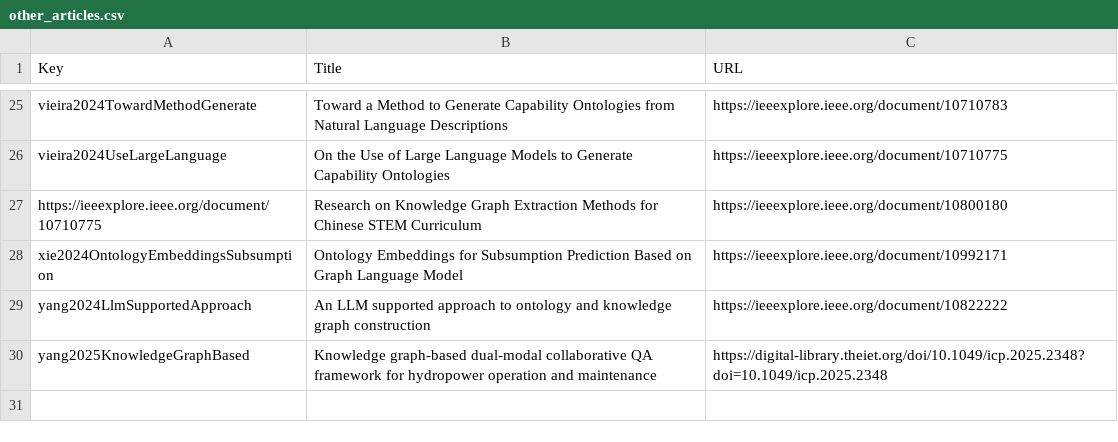
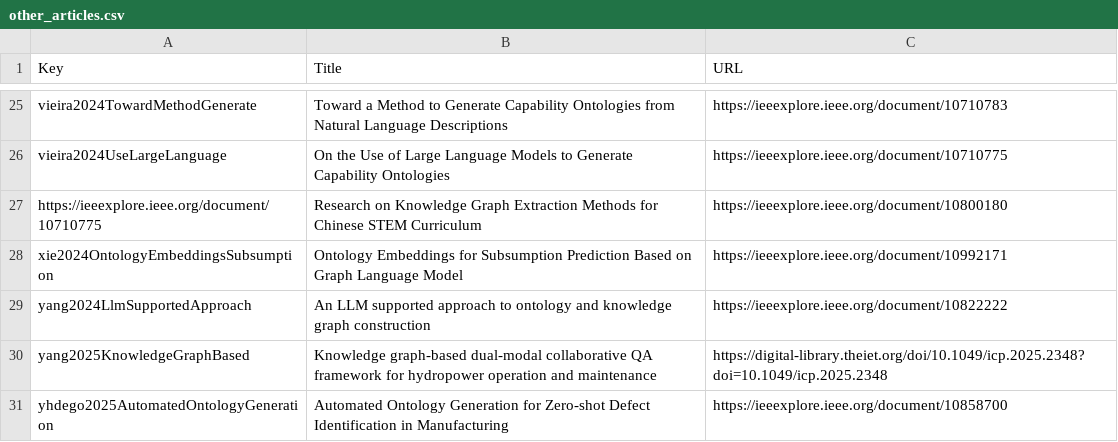
Before and after one commit to upalbhattacharya/ontology-llm-slr, a CSV file: code/first_screen/other_articles.csv, drawn as a sheet; only a part is shown, gaps mark what is left out; the diff names each change by its address in the sheet, - before the commit and + after, or states it on an @@ line.

Commit message:
code/first_screen/other_articles.csv

```diff
--- a/code/first_screen/other_articles.csv
+++ b/code/first_screen/other_articles.csv
+row 31: yhdego2025AutomatedOntologyGeneration | Automated Ontology Generation for Zero-shot Defect Identification in Manufacturing | https://ieeexplore.ieee.org/document/10858700
```
